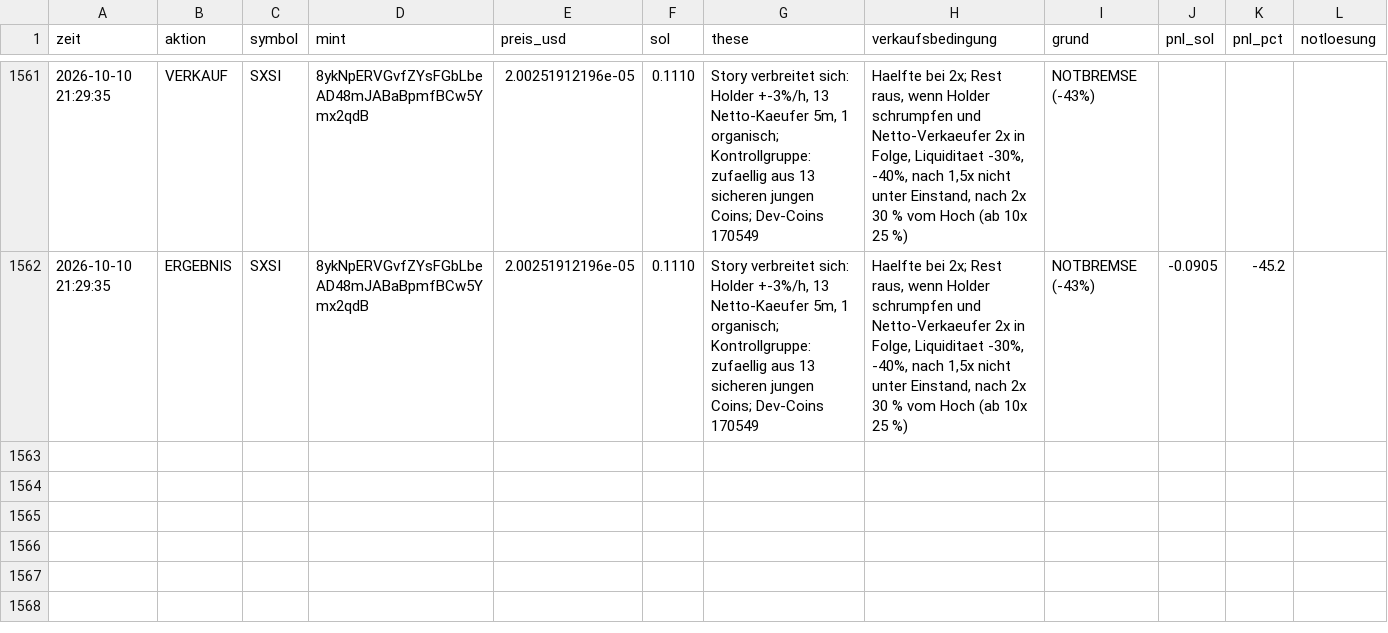
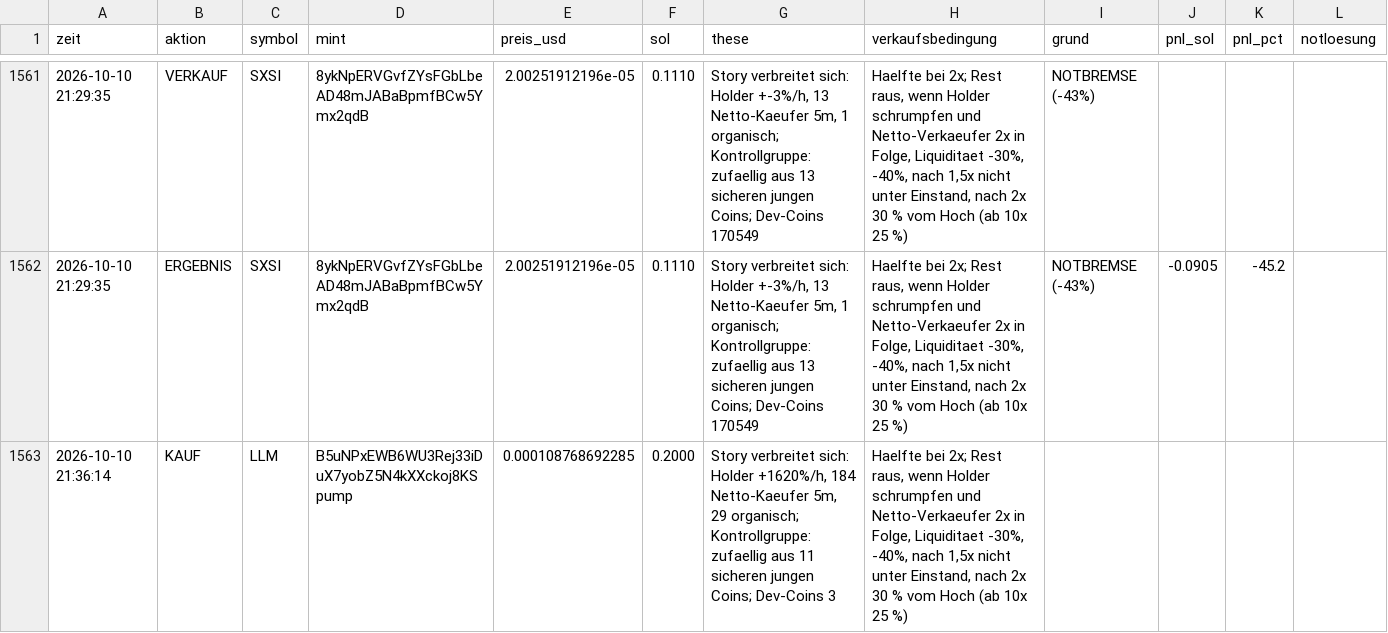
Before and after one commit to Jubosaurus/solana-meme-paperbot, a CSV file: experimente/kontrollgruppe/journal.csv, drawn as a sheet; only a part is shown, gaps mark what is left out; the diff names each change by its address in the sheet, - before the commit and + after, or states it on an @@ line.

```diff
--- a/experimente/kontrollgruppe/journal.csv
+++ b/experimente/kontrollgruppe/journal.csv
+row 1563: 2026-10-10 21:36:14 | KAUF | LLM | B5uNPxEWB6WU3Rej33iDuX7yobZ5N4kXXckoj8KSpump | 0.000108768692285 | 0.2000 | Story verbreitet sich: Holder +1620%/h, 184 Netto-Kaeufer 5m, 29 organisch; Kontrollgruppe: zufaellig aus 11 sicheren jungen Coins; Dev-Coins 3 | Haelfte bei 2x; Rest raus, wenn Holder schrumpfen und Netto-Verkaeufer 2x in Folge, Liquiditaet -30%, -40%, nach 1,5x nicht unter Einstand, nach 2x 30 % vom Hoch (ab 10x 25 %)
```
Also changed, not shown: flugschreiber/2026-10-10.csv, messung.csv, 15 other files.
